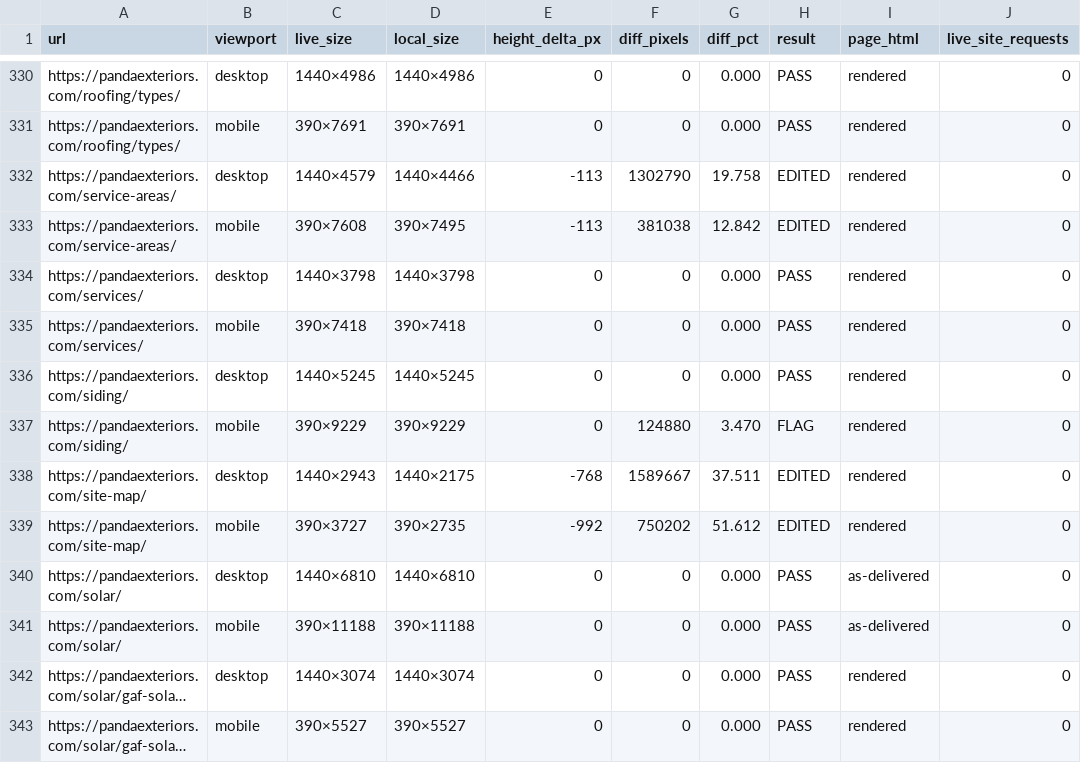
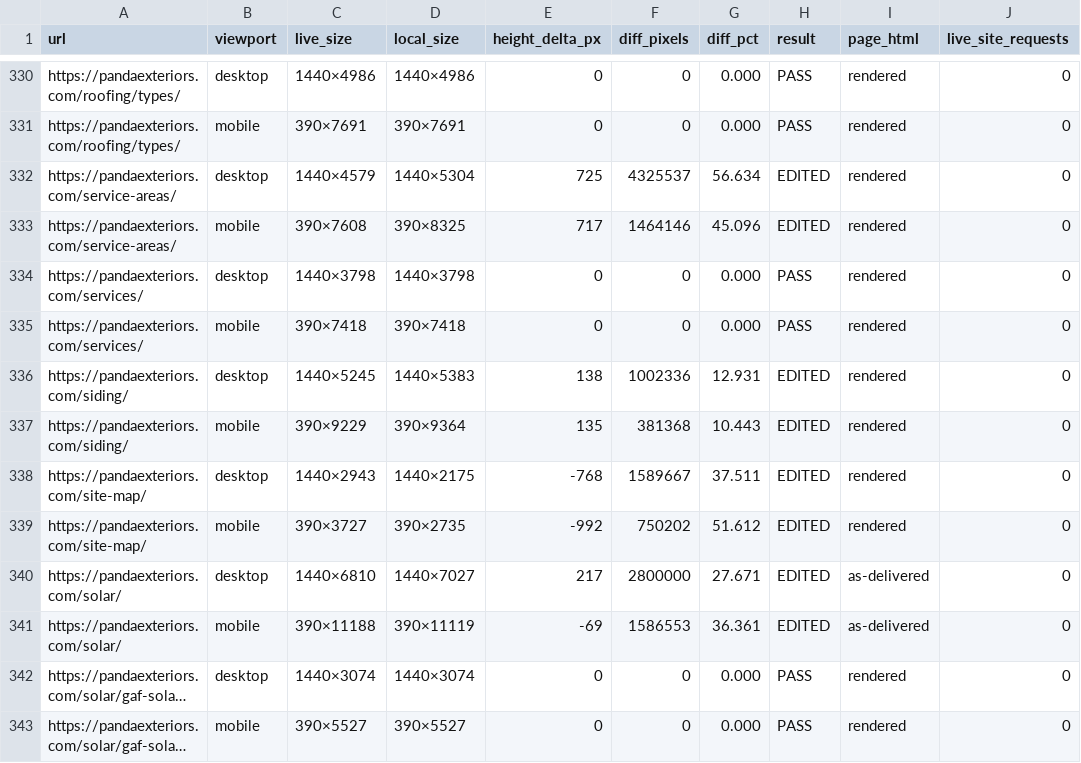
Before and after one commit to hunterallenlee10-cpu/pandaV1, a CSV file: docs/visual-diff/summary.csv, drawn as a sheet; only a part is shown, gaps mark what is left out; long unchanged cells end in …; the diff covers the shown part only; the diff names each change by its address in the sheet, - before the commit and + after, or states it on an @@ line.

```diff
--- a/docs/visual-diff/summary.csv
+++ b/docs/visual-diff/summary.csv
-D332 (local_size): 1440×4466
+D332 (local_size): 1440×5304
-E332 (height_delta_px): -113
+E332 (height_delta_px): 725
-F332 (diff_pixels): 1302790
+F332 (diff_pixels): 4325537
-G332 (diff_pct): 19.758
+G332 (diff_pct): 56.634
-D333 (local_size): 390×7495
+D333 (local_size): 390×8325
-E333 (height_delta_px): -113
+E333 (height_delta_px): 717
-F333 (diff_pixels): 381038
+F333 (diff_pixels): 1464146
-G333 (diff_pct): 12.842
+G333 (diff_pct): 45.096
-D336 (local_size): 1440×5245
+D336 (local_size): 1440×5383
-E336 (height_delta_px): 0
+E336 (height_delta_px): 138
-F336 (diff_pixels): 0
+F336 (diff_pixels): 1002336
-G336 (diff_pct): 0.000
+G336 (diff_pct): 12.931
-H336 (result): PASS
+H336 (result): EDITED
-D337 (local_size): 390×9229
+D337 (local_size): 390×9364
-E337 (height_delta_px): 0
+E337 (height_delta_px): 135
-F337 (diff_pixels): 124880
+F337 (diff_pixels): 381368
-G337 (diff_pct): 3.470
+G337 (diff_pct): 10.443
-H337 (result): FLAG
+H337 (result): EDITED
-D340 (local_size): 1440×6810
+D340 (local_size): 1440×7027
-E340 (height_delta_px): 0
+E340 (height_delta_px): 217
-F340 (diff_pixels): 0
+F340 (diff_pixels): 2800000
-G340 (diff_pct): 0.000
+G340 (diff_pct): 27.671
-H340:H341 (result): PASS
+H340:H341 (result): EDITED
-D341 (local_size): 390×11188
+D341 (local_size): 390×11119
-E341 (height_delta_px): 0
+E341 (height_delta_px): -69
-F341 (diff_pixels): 0
+F341 (diff_pixels): 1586553
-G341 (diff_pct): 0.000
+G341 (diff_pct): 36.361
```
Also changed, not shown: 91 edited cells elsewhere in this file, 27 other files.
